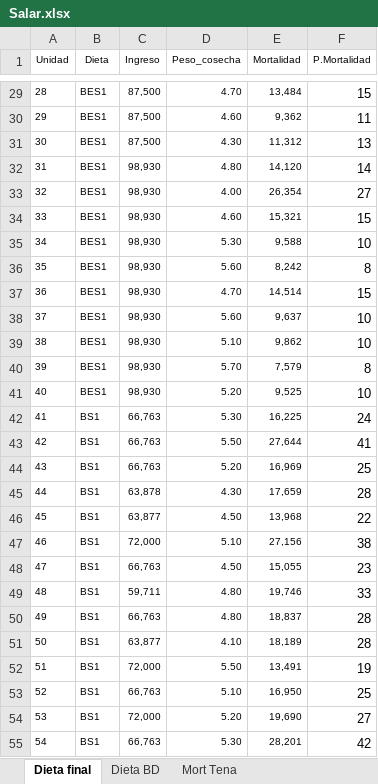
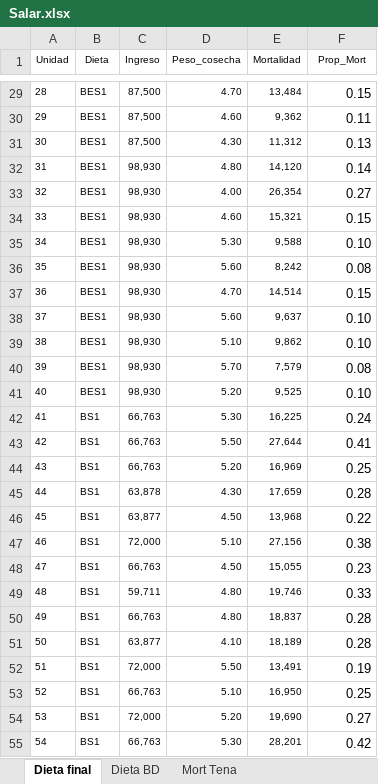
Before and after one commit to ConstanzaPA/TareaDiplomado, an Excel workbook: Salar.xlsx, sheet Dieta final, drawn as a sheet; only a part is shown, gaps mark what is left out; values as stored, in another font and other column widths than the file's, no borders; the diff covers the shown part only; the diff names each change by its address in the sheet, - before the commit and + after, or states it on an @@ line.

```diff
--- a/Salar.xlsx (sheet Dieta final)
+++ b/Salar.xlsx (sheet Dieta final)
-F1: P.Mortalidad
+F1: Prop_Mort
-F29 (Prop_Mort): 15
+F29 (Prop_Mort): 0.15
-F30 (Prop_Mort): 11
+F30 (Prop_Mort): 0.11
-F31 (Prop_Mort): 13
+F31 (Prop_Mort): 0.13
-F32 (Prop_Mort): 14
+F32 (Prop_Mort): 0.14
-F33 (Prop_Mort): 27
+F33 (Prop_Mort): 0.27
-F34 (Prop_Mort): 15
+F34 (Prop_Mort): 0.15
-F35 (Prop_Mort): 10
+F35 (Prop_Mort): 0.10
-F36 (Prop_Mort): 8
+F36 (Prop_Mort): 0.08
-F37 (Prop_Mort): 15
+F37 (Prop_Mort): 0.15
-F38:F39 (Prop_Mort): 10
+F38:F39 (Prop_Mort): 0.10
-F40 (Prop_Mort): 8
+F40 (Prop_Mort): 0.08
-F41 (Prop_Mort): 10
+F41 (Prop_Mort): 0.10
-F42 (Prop_Mort): 24
+F42 (Prop_Mort): 0.24
-F43 (Prop_Mort): 41
+F43 (Prop_Mort): 0.41
-F44 (Prop_Mort): 25
+F44 (Prop_Mort): 0.25
-F45 (Prop_Mort): 28
+F45 (Prop_Mort): 0.28
-F46 (Prop_Mort): 22
+F46 (Prop_Mort): 0.22
-F47 (Prop_Mort): 38
+F47 (Prop_Mort): 0.38
-F48 (Prop_Mort): 23
+F48 (Prop_Mort): 0.23
-F49 (Prop_Mort): 33
+F49 (Prop_Mort): 0.33
-F50:F51 (Prop_Mort): 28
+F50:F51 (Prop_Mort): 0.28
-F52 (Prop_Mort): 19
+F52 (Prop_Mort): 0.19
-F53 (Prop_Mort): 25
+F53 (Prop_Mort): 0.25
-F54 (Prop_Mort): 27
+F54 (Prop_Mort): 0.27
-F55 (Prop_Mort): 42
+F55 (Prop_Mort): 0.42
```
Also changed, not shown: 154 edited cells elsewhere in this sheet, sheet Dieta BD, 3 other files.
